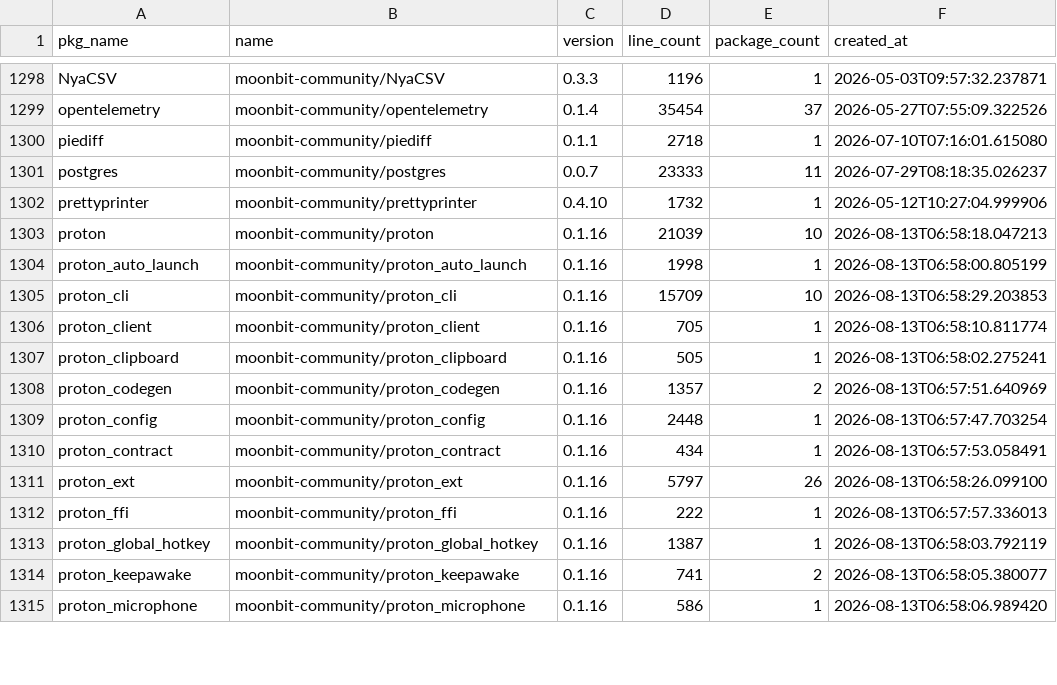
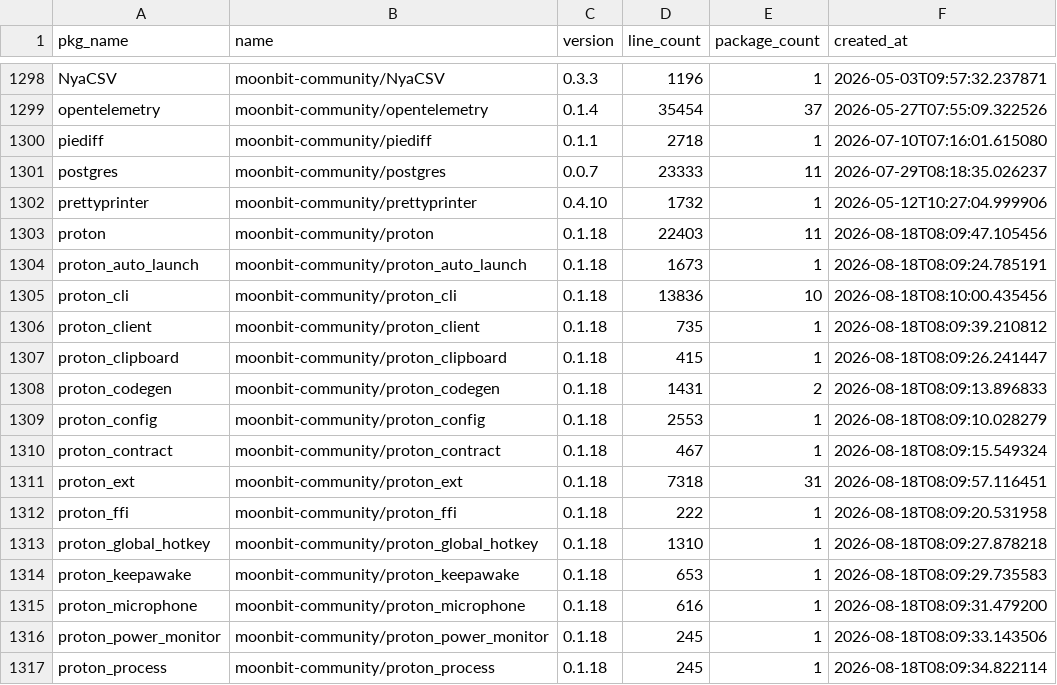
Before and after one commit to fanny480/fanny480.github.io, a CSV file: data/statistics.csv, drawn as a sheet; only a part is shown, gaps mark what is left out; the diff covers the shown part only.

```diff
--- a/data/statistics.csv
+++ b/data/statistics.csv
@@ -1302,14 +1302,16 @@ postgres,moonbit-community/postgres,0.0.7,23333,11,2026-07-29T08:18:35.026237
 prettyprinter,moonbit-community/prettyprinter,0.4.10,1732,1,2026-05-12T10:27:04.999906
-proton,moonbit-community/proton,0.1.16,21039,10,2026-08-13T06:58:18.047213
-proton_auto_launch,moonbit-community/proton_auto_launch,0.1.16,1998,1,2026-08-13T06:58:00.805199
-proton_cli,moonbit-community/proton_cli,0.1.16,15709,10,2026-08-13T06:58:29.203853
-proton_client,moonbit-community/proton_client,0.1.16,705,1,2026-08-13T06:58:10.811774
-proton_clipboard,moonbit-community/proton_clipboard,0.1.16,505,1,2026-08-13T06:58:02.275241
-proton_codegen,moonbit-community/proton_codegen,0.1.16,1357,2,2026-08-13T06:57:51.640969
-proton_config,moonbit-community/proton_config,0.1.16,2448,1,2026-08-13T06:57:47.703254
-proton_contract,moonbit-community/proton_contract,0.1.16,434,1,2026-08-13T06:57:53.058491
-proton_ext,moonbit-community/proton_ext,0.1.16,5797,26,2026-08-13T06:58:26.099100
-proton_ffi,moonbit-community/proton_ffi,0.1.16,222,1,2026-08-13T06:57:57.336013
-proton_global_hotkey,moonbit-community/proton_global_hotkey,0.1.16,1387,1,2026-08-13T06:58:03.792119
-proton_keepawake,moonbit-community/proton_keepawake,0.1.16,741,2,2026-08-13T06:58:05.380077
-proton_microphone,moonbit-community/proton_microphone,0.1.16,586,1,2026-08-13T06:58:06.989420
+proton,moonbit-community/proton,0.1.18,22403,11,2026-08-18T08:09:47.105456
+proton_auto_launch,moonbit-community/proton_auto_launch,0.1.18,1673,1,2026-08-18T08:09:24.785191
+proton_cli,moonbit-community/proton_cli,0.1.18,13836,10,2026-08-18T08:10:00.435456
+proton_client,moonbit-community/proton_client,0.1.18,735,1,2026-08-18T08:09:39.210812
+proton_clipboard,moonbit-community/proton_clipboard,0.1.18,415,1,2026-08-18T08:09:26.241447
+proton_codegen,moonbit-community/proton_codegen,0.1.18,1431,2,2026-08-18T08:09:13.896833
+proton_config,moonbit-community/proton_config,0.1.18,2553,1,2026-08-18T08:09:10.028279
+proton_contract,moonbit-community/proton_contract,0.1.18,467,1,2026-08-18T08:09:15.549324
+proton_ext,moonbit-community/proton_ext,0.1.18,7318,31,2026-08-18T08:09:57.116451
+proton_ffi,moonbit-community/proton_ffi,0.1.18,222,1,2026-08-18T08:09:20.531958
+proton_global_hotkey,moonbit-community/proton_global_hotkey,0.1.18,1310,1,2026-08-18T08:09:27.878218
+proton_keepawake,moonbit-community/proton_keepawake,0.1.18,653,1,2026-08-18T08:09:29.735583
+proton_microphone,moonbit-community/proton_microphone,0.1.18,616,1,2026-08-18T08:09:31.479200
+proton_power_monitor,moonbit-community/proton_power_monitor,0.1.18,245,1,2026-08-18T08:09:33.143506
+proton_process,moonbit-community/proton_process,0.1.18,245,1,2026-08-18T08:09:34.822114
```
Also changed, not shown: 6 added rows and 54 edited cells elsewhere in this file.
